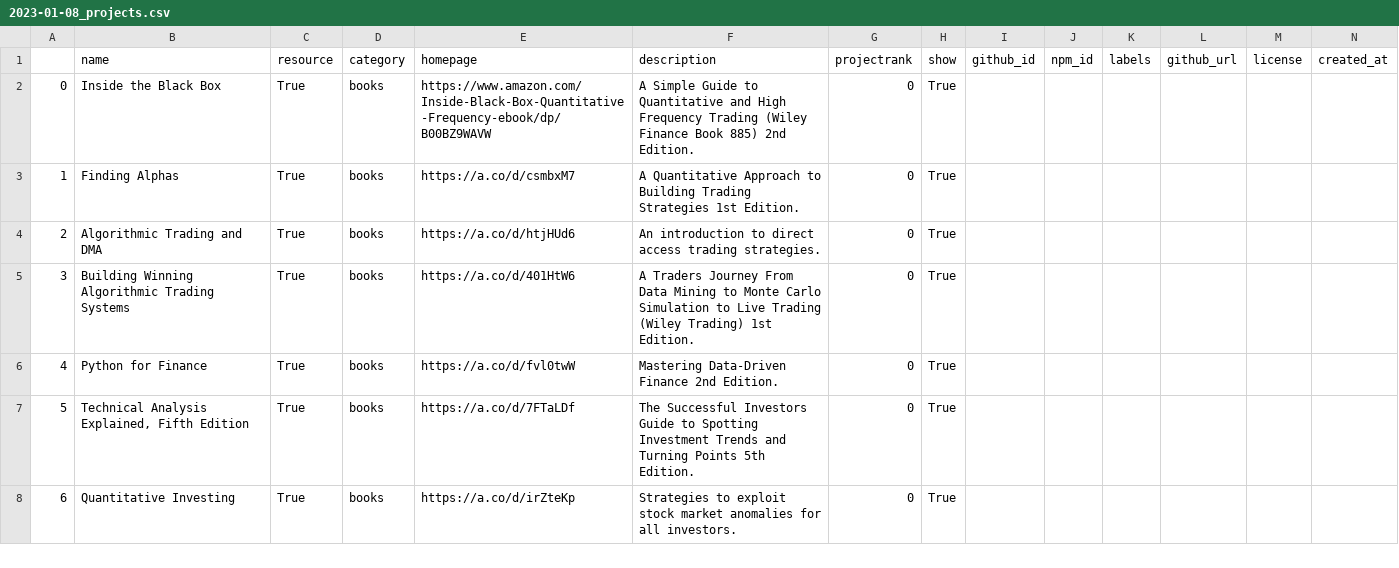
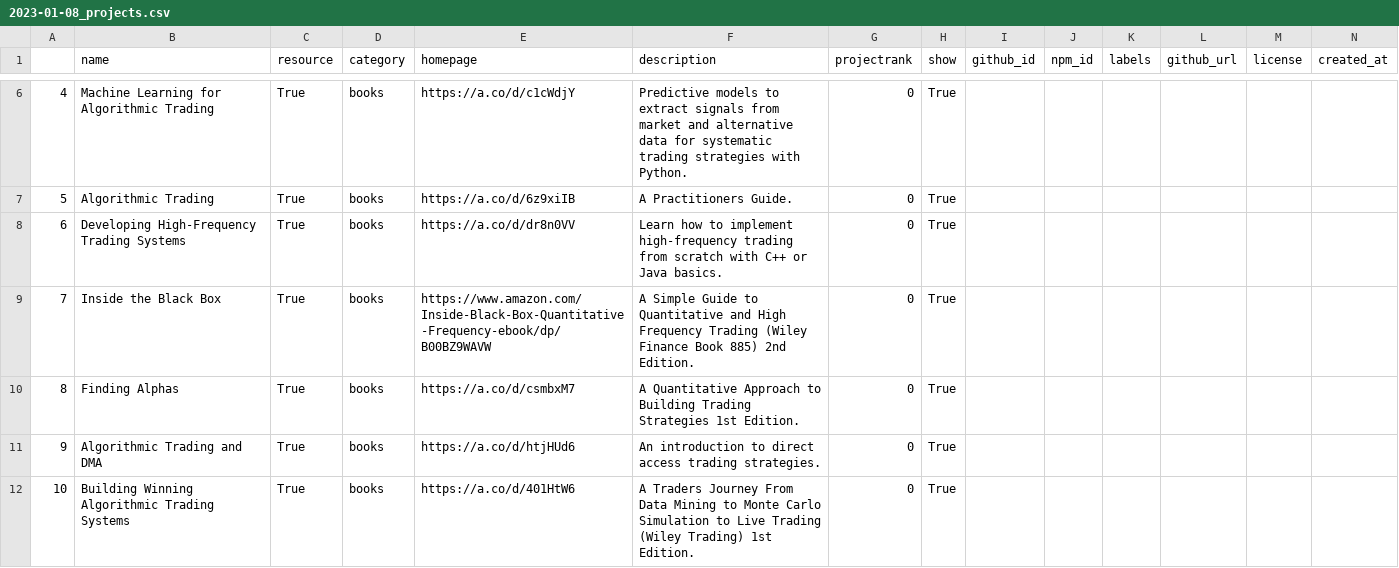
Before and after one commit to DaveAnderson9698/Best-Algorithmic-Trading, a CSV file: history/2023-01-08_projects.csv, drawn as a sheet; only a part is shown, gaps mark what is left out; the shorter side is filled out with more unchanged rows; addresses are those after the commit; rows hold the shown columns only; the diff covers the shown part only; the diff names each change by its address in the sheet, - before the commit and + after, or states it on an @@ line.

Commit message:
Update best-of list for version 2023.01.08-10.24

```diff
--- a/history/2023-01-08_projects.csv
+++ b/history/2023-01-08_projects.csv
+row 6: 4 | Machine Learning for Algorithmic Trading | True | books | https://a.co/d/c1cWdjY | Predictive models to extract signals from market and alternative data for systematic trading strategies with Python. | 0 | True
+row 7: 5 | Algorithmic Trading | True | books | https://a.co/d/6z9xiIB | A Practitioners Guide. | 0 | True
+row 8: 6 | Developing High-Frequency Trading Systems | True | books | https://a.co/d/dr8n0VV | Learn how to implement high-frequency trading from scratch with C++ or Java basics. | 0 | True
@@ column A renumbered from row 9 down @@
```
Also changed, not shown: 4 added rows and 4 edited cells elsewhere in this file, 1 other file.
